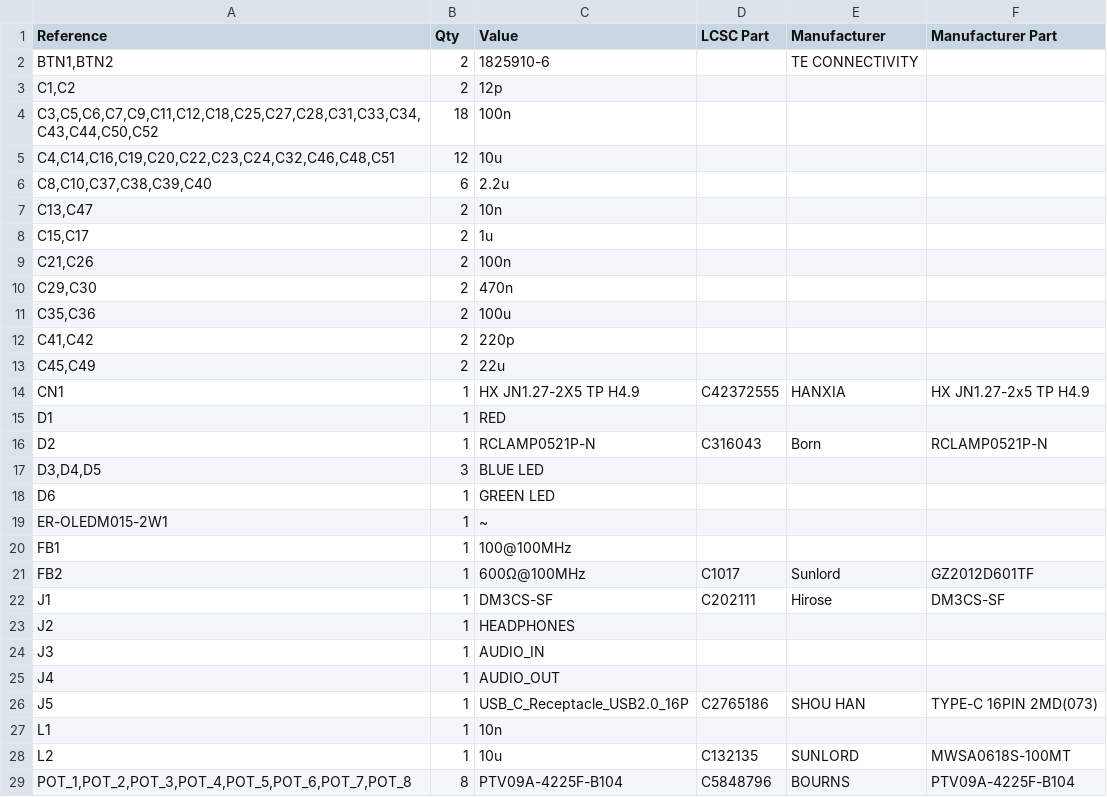
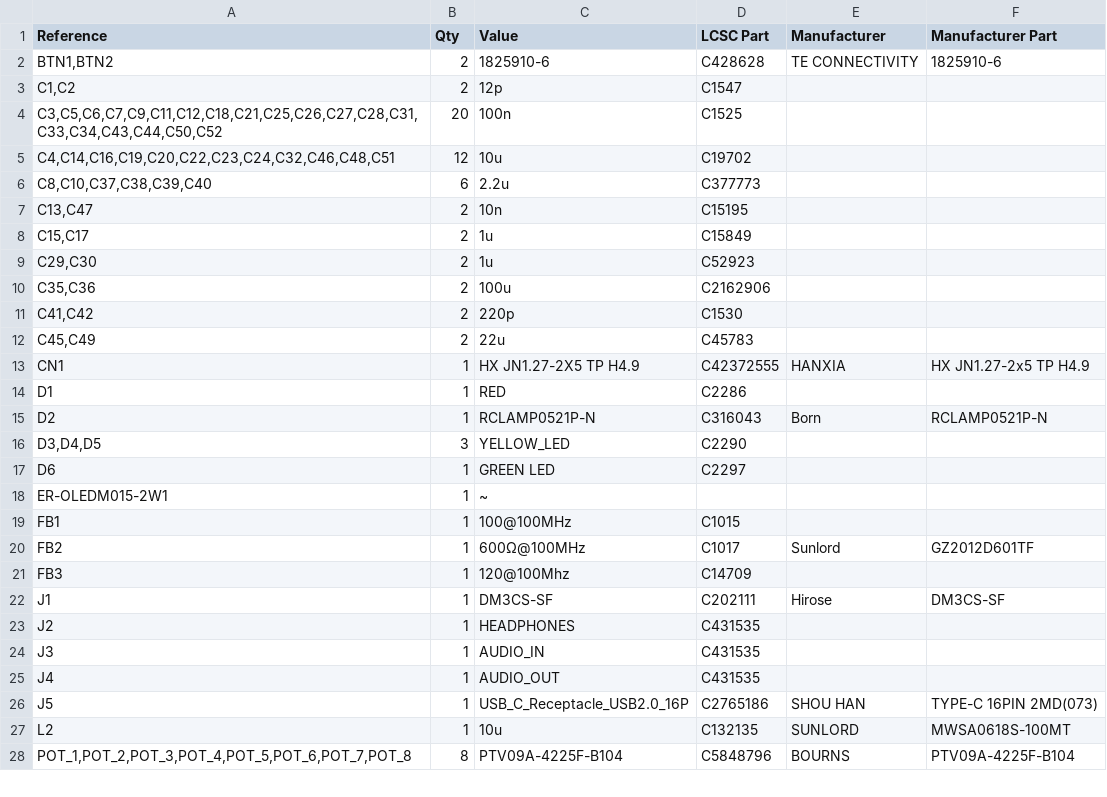
Before and after one commit to mirrorganger/GalernaDsp, a CSV file: GalernaDsp.csv, drawn as a sheet; only a part is shown; the diff covers the shown part only.

```diff
--- a/GalernaDsp.csv
+++ b/GalernaDsp.csv
@@ -1,28 +1,27 @@
 "Reference","Qty","Value","LCSC Part","Manufacturer","Manufacturer Part"
-"BTN1,BTN2","2","1825910-6","","TE CONNECTIVITY",""
-"C1,C2","2","12p","","",""
-"C3,C5,C6,C7,C9,C11,C12,C18,C25,C27,C28,C31,C33,C34,C43,C44,C50,C52","18","100n","","",""
-"C4,C14,C16,C19,C20,C22,C23,C24,C32,C46,C48,C51","12","10u","","",""
-"C8,C10,C37,C38,C39,C40","6","2.2u","","",""
-"C13,C47","2","10n","","",""
-"C15,C17","2","1u","","",""
-"C21,C26","2","100n","","",""
-"C29,C30","2","470n","","",""
-"C35,C36","2","100u","","",""
-"C41,C42","2","220p","","",""
-"C45,C49","2","22u","","",""
+"BTN1,BTN2","2","1825910-6","C428628","TE CONNECTIVITY","1825910-6"
+"C1,C2","2","12p","C1547","",""
+"C3,C5,C6,C7,C9,C11,C12,C18,C21,C25,C26,C27,C28,C31,C33,C34,C43,C44,C50,C52","20","100n","C1525","",""
+"C4,C14,C16,C19,C20,C22,C23,C24,C32,C46,C48,C51","12","10u","C19702","",""
+"C8,C10,C37,C38,C39,C40","6","2.2u","C377773","",""
+"C13,C47","2","10n","C15195","",""
+"C15,C17","2","1u","C15849","",""
+"C29,C30","2","1u","C52923","",""
+"C35,C36","2","100u","C2162906","",""
+"C41,C42","2","220p","C1530","",""
+"C45,C49","2","22u","C45783","",""
 "CN1","1","HX JN1.27-2X5 TP H4.9","C42372555","HANXIA","HX JN1.27-2x5 TP H4.9"
-"D1","1","RED","","",""
+"D1","1","RED","C2286","",""
 "D2","1","RCLAMP0521P-N","C316043","Born","RCLAMP0521P-N"
-"D3,D4,D5","3","BLUE LED","","",""
-"D6","1","GREEN LED","","",""
+"D3,D4,D5","3","YELLOW_LED","C2290","",""
+"D6","1","GREEN LED","C2297","",""
 "ER-OLEDM015-2W1","1","~","","",""
-"FB1","1","100@100MHz","","",""
+"FB1","1","100@100MHz","C1015","",""
 "FB2","1","600Ω@100MHz","C1017","Sunlord","GZ2012D601TF"
+"FB3","1","120@100Mhz","C14709","",""
 "J1","1","DM3CS-SF","C202111","Hirose","DM3CS-SF"
-"J2","1","HEADPHONES","","",""
-"J3","1","AUDIO_IN","","",""
-"J4","1","AUDIO_OUT","","",""
+"J2","1","HEADPHONES","C431535","",""
+"J3","1","AUDIO_IN","C431535","",""
+"J4","1","AUDIO_OUT","C431535","",""
 "J5","1","USB_C_Receptacle_USB2.0_16P","C2765186","SHOU HAN","TYPE-C 16PIN 2MD(073)"
-"L1","1","10n","","",""
 "L2","1","10u","C132135","SUNLORD","MWSA0618S-100MT"
```
Also changed, not shown: 1 removed row and 14 edited cells elsewhere in this file, 27 other files.
